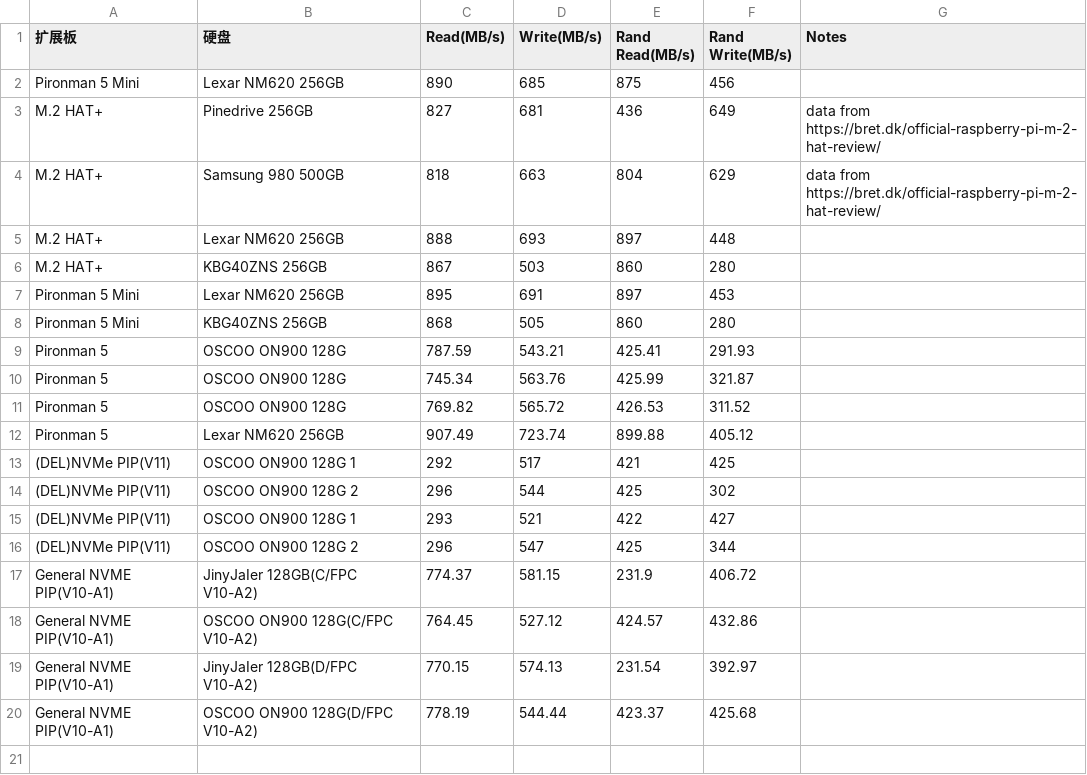
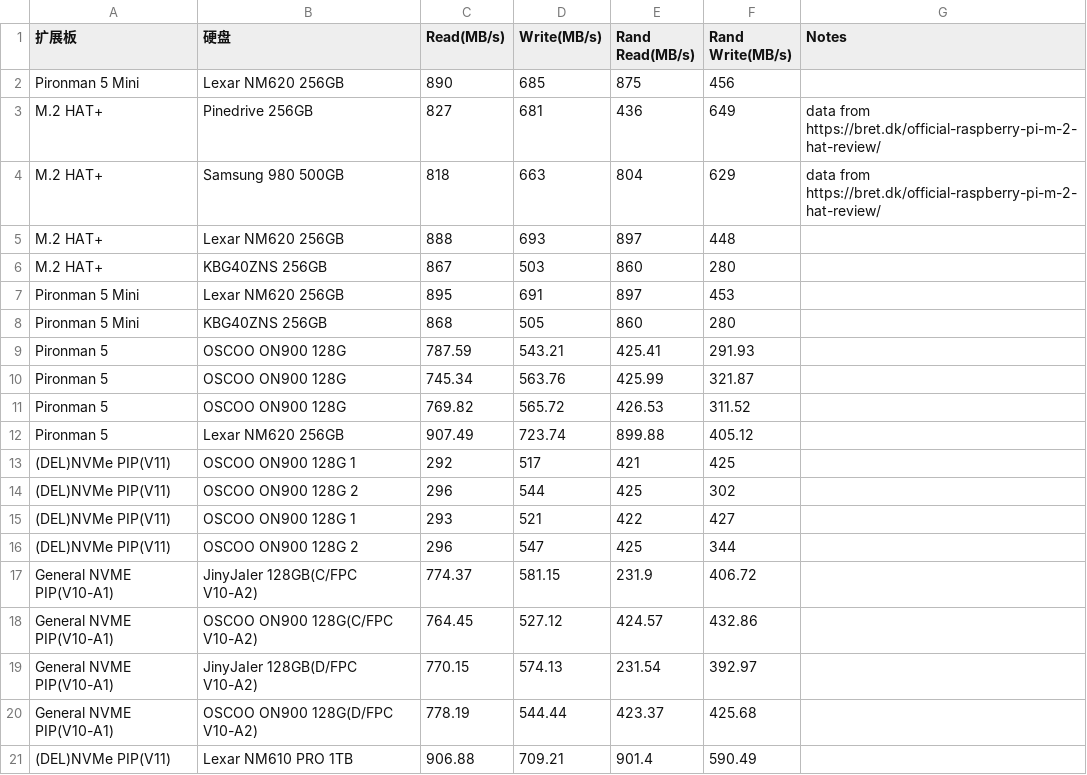
Before and after one commit to sunfounder/rpi-test-tools, a CSV file: storage-test/Gen3硬盘测试结果.csv, drawn as a sheet.

Commit message:
Update Gen3硬盘测试结果.csv

```diff
--- a/storage-test/Gen3硬盘测试结果.csv
+++ b/storage-test/Gen3硬盘测试结果.csv
@@ -20 +20,2 @@ General NVME PIP(V10-A1),JinyJaIer 128GB(D/FPC V10-A2) ,770.15,574.13,231.54,392
 General NVME PIP(V10-A1),OSCOO ON900 128G(D/FPC V10-A2) ,778.19,544.44,423.37,425.68,
+(DEL)NVMe PIP(V11),Lexar NM610 PRO 1TB,906.88,709.21,901.4,590.49,
```
